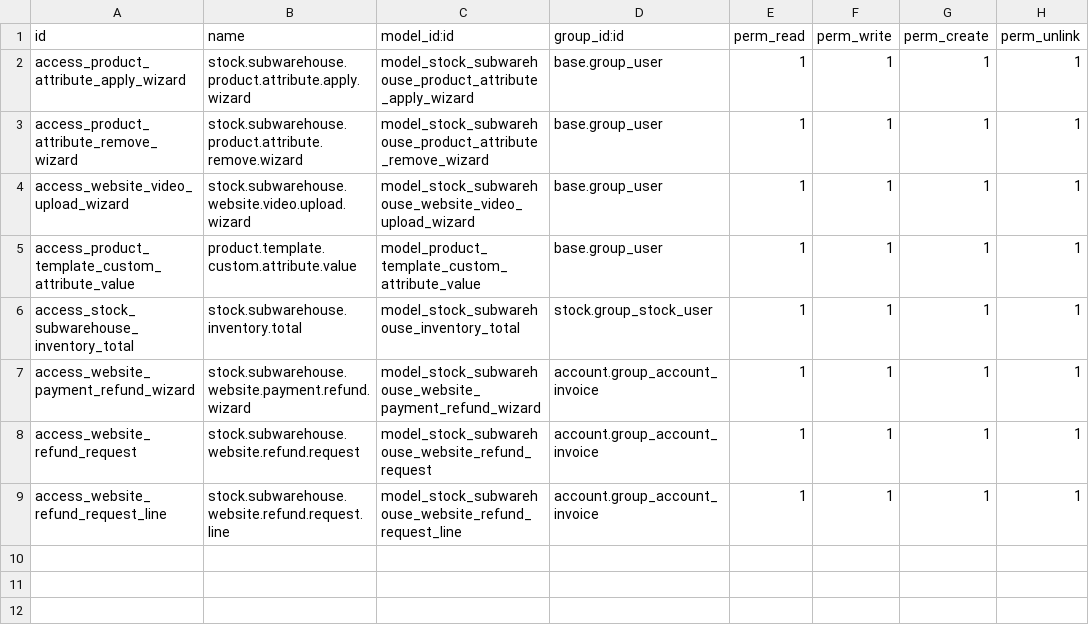
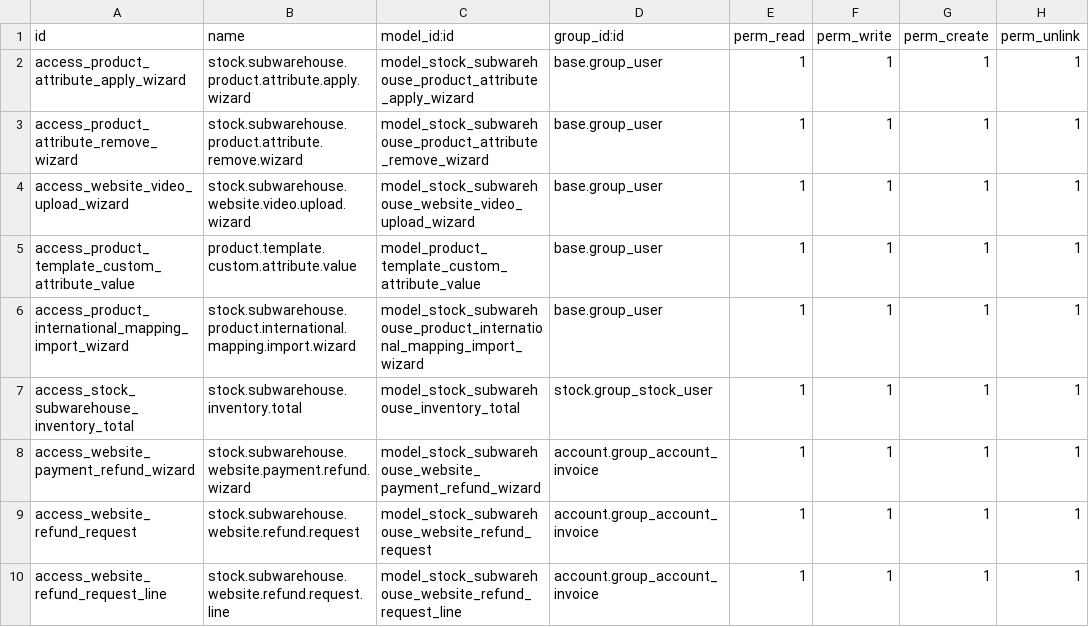
Before and after one commit to Steve-s2024/Odoo-Project, a CSV file: custom_addons/stock_subwarehouse_hierarchy/security/ir.model.access.csv, drawn as a sheet.

Commit message:
Add English website product mappings

```diff
--- a/custom_addons/stock_subwarehouse_hierarchy/security/ir.model.access.csv
+++ b/custom_addons/stock_subwarehouse_hierarchy/security/ir.model.access.csv
@@ -5,2 +5,3 @@ access_website_video_upload_wizard,stock.subwarehouse.website.video.upload.wizar
 access_product_template_custom_attribute_value,product.template.custom.attribute.value,model_product_template_custom_attribute_value,base.group_user,1,1,1,1
+access_product_international_mapping_import_wizard,stock.subwarehouse.product.international.mapping.import.wizard,model_stock_subwarehouse_product_international_mapping_import_wizard,base.group_user,1,1,1,1
 access_stock_subwarehouse_inventory_total,stock.subwarehouse.inventory.total,model_stock_subwarehouse_inventory_total,stock.group_stock_user,1,1,1,1
```
Also changed, not shown: 10 other files.
